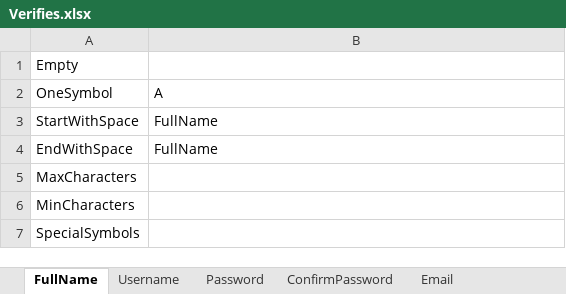
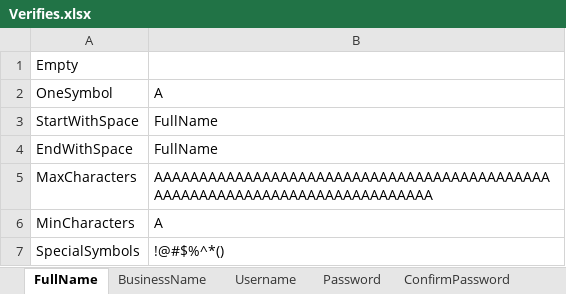
Before and after one commit to Sannichi/workTemp, an Excel workbook: Verifies.xlsx, sheet FullName, drawn as a sheet; values as stored, in another font and other column widths than the file's, no borders; the diff names each change by its address in the sheet, - before the commit and + after, or states it on an @@ line.

```diff
--- a/Verifies.xlsx (sheet FullName)
+++ b/Verifies.xlsx (sheet FullName)
+sheet tab: BusinessName
-B5: (empty)
+B5: AAAAAAAAAAAAAAAAAAAAAAAAAAAAAAAAAAAAAAAAAAAAAAAAAAAAAAAAAAAAAAAAAAAAAAAAAAA
-B6: (empty)
+B6: A
-B7: (empty)
+B7: !@#$%^*()
```
Also changed, not shown: sheet Mobile, other sheet tabs, NymgoUsers.xlsx, 17 other files.
